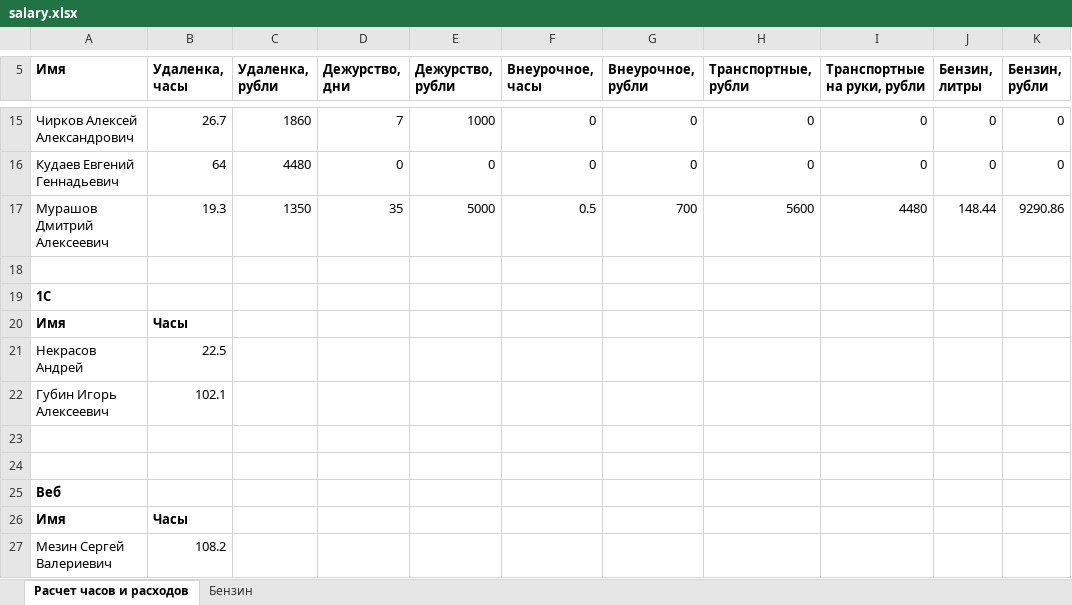
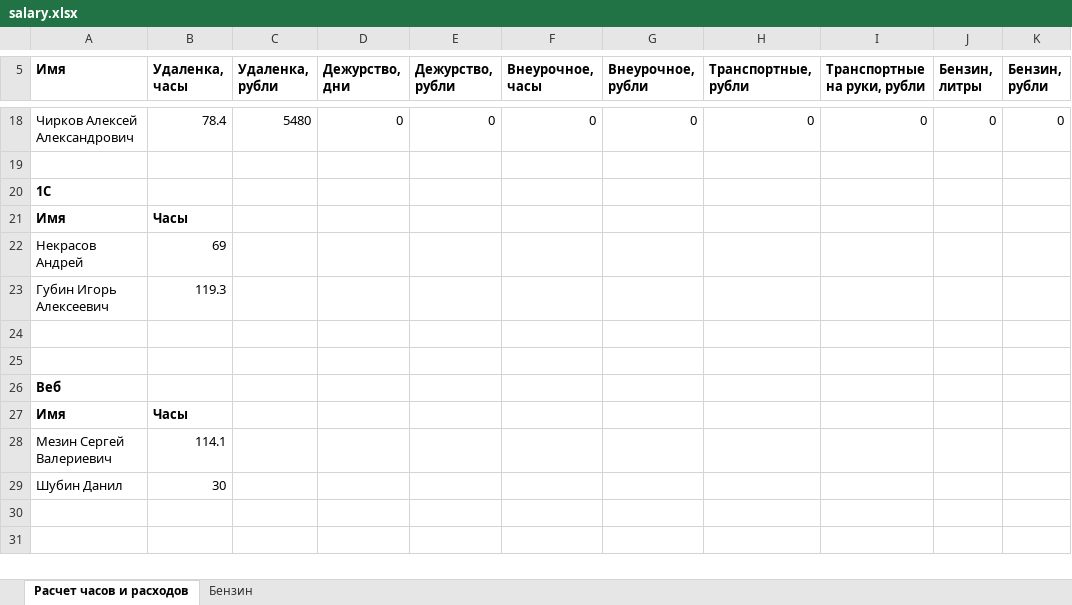
Before and after one commit to tegasae/that_from, an Excel workbook: create/salary.xlsx, sheet Расчет часов и расходов, drawn as a sheet; only a part is shown, gaps mark what is left out; values as stored, in another font and other column widths than the file's, no borders; removed rows and columns are numbered as before the commit, all else as after; the diff covers the shown part only; the diff names each change by its address in the sheet, - before the commit and + after, or states it on an @@ line.

```diff
--- a/create/salary.xlsx (sheet Расчет часов и расходов)
+++ b/create/salary.xlsx (sheet Расчет часов и расходов)
-B18 (Удаленка, часы): 26.7
+B18 (Удаленка, часы): 78.4
-C18 (Удаленка, рубли): 1860
+C18 (Удаленка, рубли): 5480
-D18 (Дежурство, дни): 7
+D18 (Дежурство, дни): 0
-E18 (Дежурство, рубли): 1000
+E18 (Дежурство, рубли): 0
-row 16: Кудаев Евгений Геннадьевич | 64 | 4480 | 0 | 0 | 0 | 0 | 0 | 0 | 0 | 0
-row 17: Мурашов Дмитрий Алексеевич | 19.3 | 1350 | 35 | 5000 | 0.5 | 700 | 5600 | 4480 | 148.44 | 9290.86
-B22 (Удаленка, часы): 22.5
+B22 (Удаленка, часы): 69
-B23 (Удаленка, часы): 102.1
+B23 (Удаленка, часы): 119.3
-B28 (Удаленка, часы): 108.2
+B28 (Удаленка, часы): 114.1
+row 29: Шубин Данил | 30
```
Also changed, not shown: 8 added rows, 5 removed rows and 16 edited cells elsewhere in this sheet, sheet Бензин, 4 other files.
